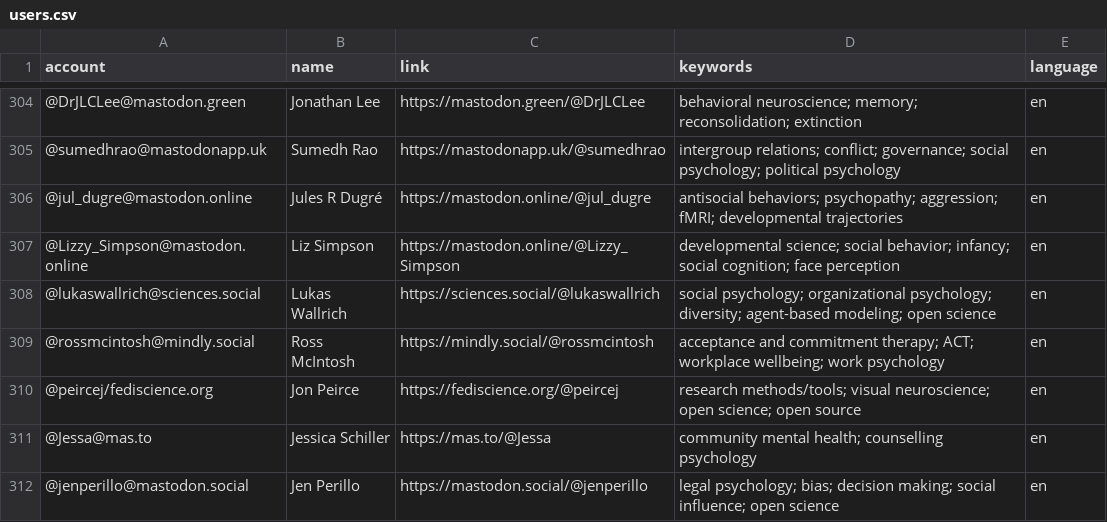
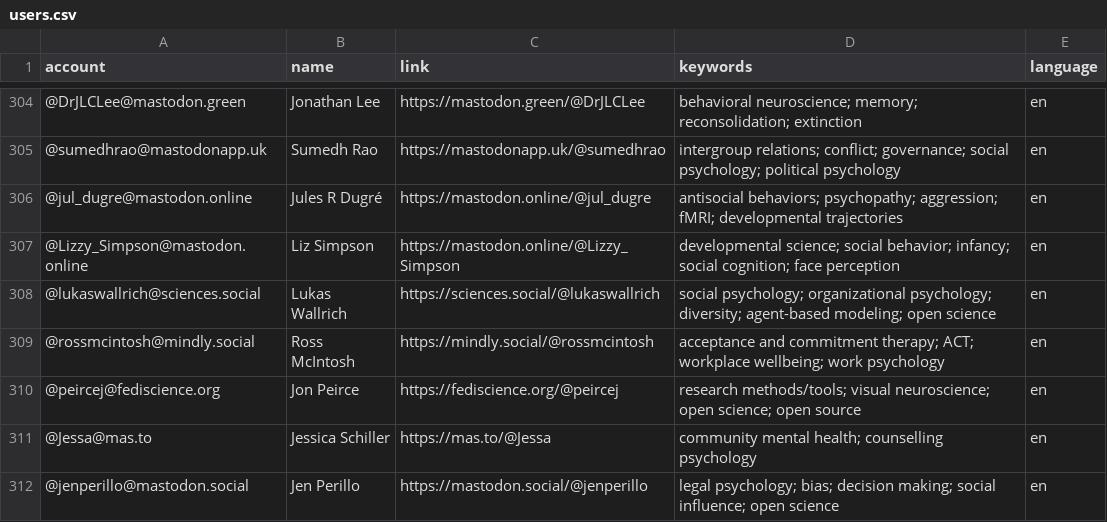
Before and after one commit to kaitclark/mastodon-psychology, a CSV file: resources/users.csv, drawn as a sheet; only a part is shown, gaps mark what is left out.

Commit message:
Update users.csv

```diff
--- a/resources/users.csv
+++ b/resources/users.csv
@@ -309,3 +309,3 @@ account,name,link,keywords,language
 @rossmcintosh@mindly.social,Ross McIntosh,https://mindly.social/@rossmcintosh,acceptance and commitment therapy; ACT; workplace wellbeing; work psychology,en
-@peircej/fediscience.org,Jon Peirce,https://fediscience.org/@peircej,research methods/tools; visual neuroscience; open science; open source,en
+@peircej@fediscience.org,Jon Peirce,https://fediscience.org/@peircej,research methods/tools; visual neuroscience; open science; open source,en
 @Jessa@mas.to,Jessica Schiller,https://mas.to/@Jessa,community mental health; counselling psychology,en
```
